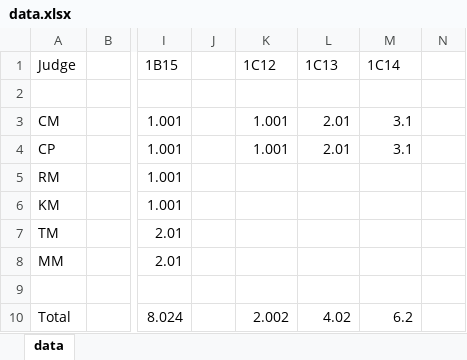
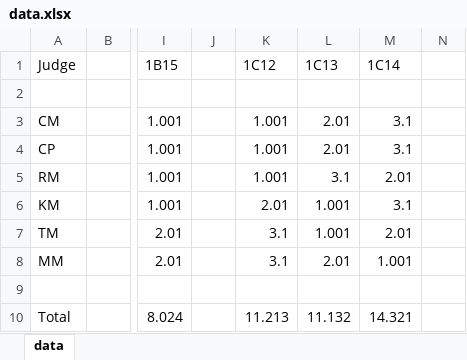
Before and after one commit to coryallegory/stoutshowdown, an Excel workbook: data/data.xlsx, sheet data, drawn as a sheet; only a part is shown, gaps mark what is left out; values as stored, in another font and other column widths than the file's, no borders; the diff names each change by its address in the sheet, - before the commit and + after, or states it on an @@ line.

```diff
--- a/data/data.xlsx (sheet data)
+++ b/data/data.xlsx (sheet data)
-K5 (1C12): (empty)
+K5 (1C12): 1.001
-L5 (1C13): (empty)
+L5 (1C13): 3.1
-M5 (1C14): (empty)
+M5 (1C14): 2.01
-K6 (1C12): (empty)
+K6 (1C12): 2.01
-L6:L7 (1C13): (empty)
+L6:L7 (1C13): 1.001
-M6 (1C14): (empty)
+M6 (1C14): 3.1
-K7:K8 (1C12): (empty)
+K7:K8 (1C12): 3.1
-M7 (1C14): (empty)
+M7 (1C14): 2.01
-L8 (1C13): (empty)
+L8 (1C13): 2.01
-M8 (1C14): (empty)
+M8 (1C14): 1.001
-K10 (1C12): 2.002
+K10 (1C12): 11.213
-L10 (1C13): 4.02
+L10 (1C13): 11.132
-M10 (1C14): 6.2
+M10 (1C14): 14.321
```
Also changed, not shown: 2 other files.
